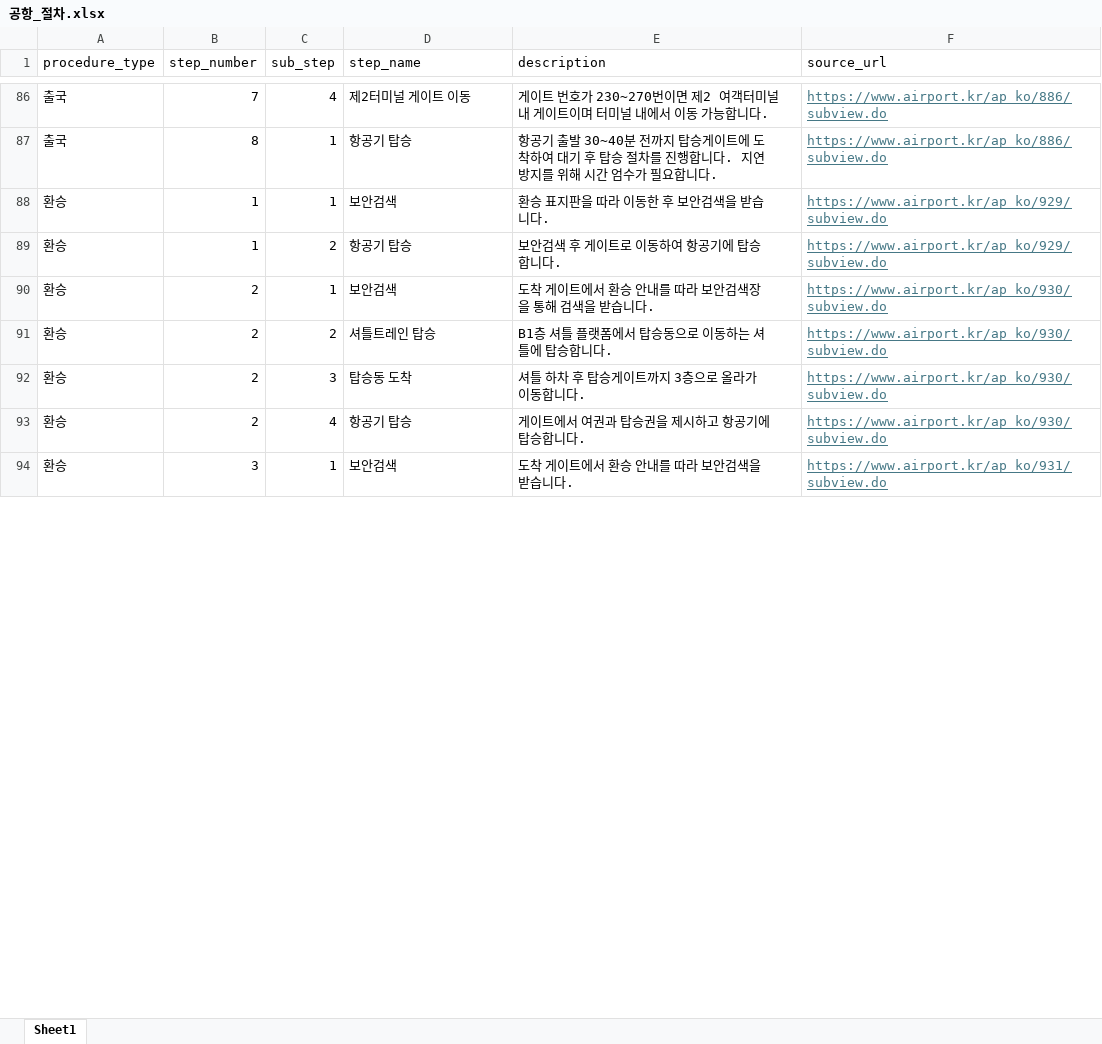
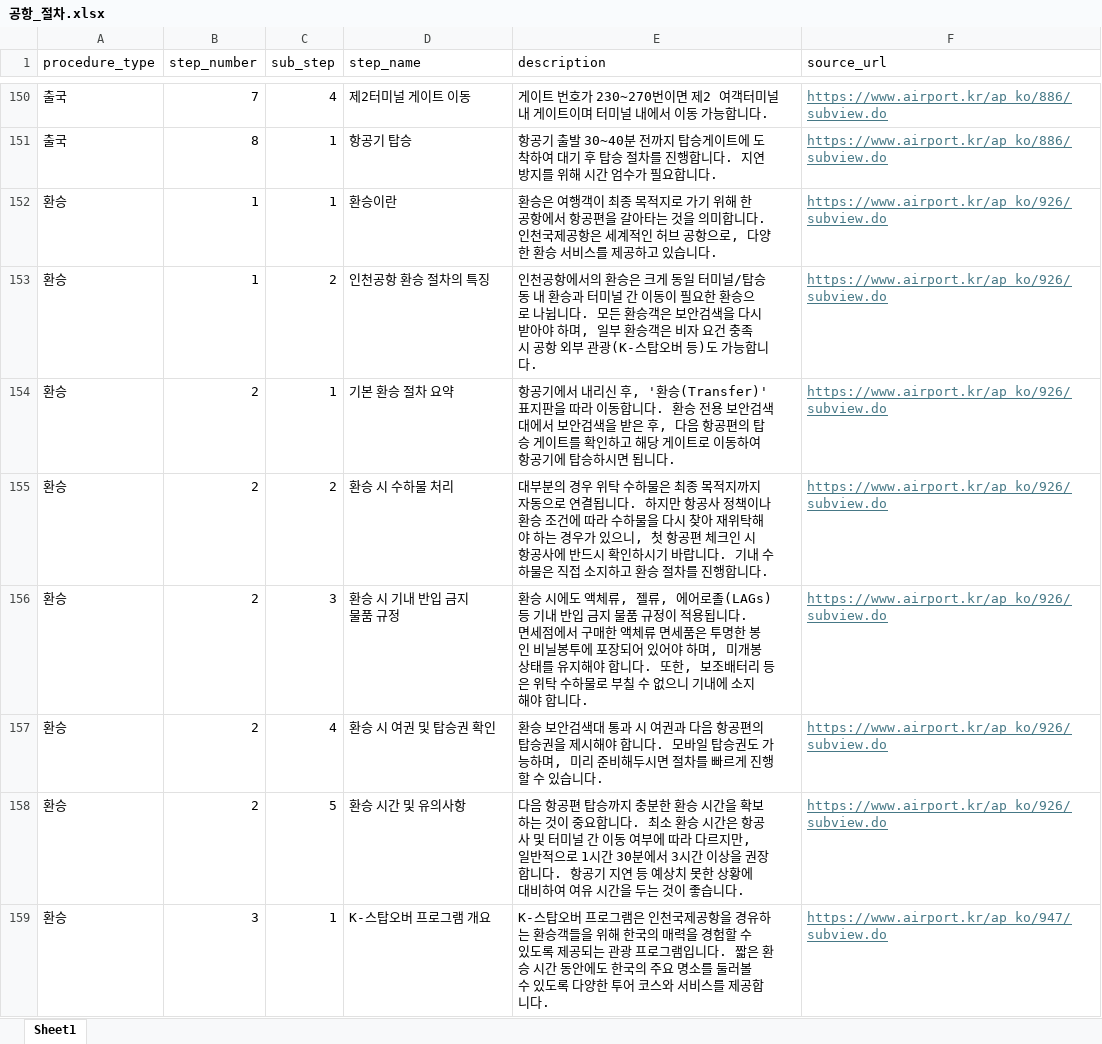
Before and after one commit to aivleCloudNative0715/ICN-AI-chatbot, an Excel workbook: DB/MongoDB/Airline/공항_절차.xlsx, sheet Sheet1, drawn as a sheet; only a part is shown, gaps mark what is left out; values as stored, in another font and other column widths than the file's, no borders; addresses are those after the commit; the diff covers the shown part only; the diff names each change by its address in the sheet, - before the commit and + after, or states it on an @@ line.

```diff
--- a/DB/MongoDB/Airline/공항_절차.xlsx (sheet Sheet1)
+++ b/DB/MongoDB/Airline/공항_절차.xlsx (sheet Sheet1)
-D152 (step_name): 보안검색
+D152 (step_name): 환승이란
-E152 (description): 환승 표지판을 따라 이동한 후 보안검색을 받습니다.
+E152 (description): 환승은 여행객이 최종 목적지로 가기 위해 한 공항에서 항공편을 갈아타는 것을 의미합니다. 인천국제공항은 세계적인 허브 공항으로, 다양한 환승 서비스를 제공하고 있습니다.
-F152:F153 (source_url): https://www.airport.kr/ap_ko/929/subview.do
+F152:F153 (source_url): https://www.airport.kr/ap_ko/926/subview.do
-D153 (step_name): 항공기 탑승
+D153 (step_name): 인천공항 환승 절차의 특징
-E153 (description): 보안검색 후 게이트로 이동하여 항공기에 탑승합니다.
+E153 (description): 인천공항에서의 환승은 크게 동일 터미널/탑승동 내 환승과 터미널 간 이동이 필요한 환승으로 나뉩니다. 모든 환승객은 보안검색을 다시 받아야 하며, 일부 환승객은 비자 요건 충족 시 공항 외부 관광(K-스탑오버 등)도 가능합니다.
-D154 (step_name): 보안검색
+D154 (step_name): 기본 환승 절차 요약
-E154 (description): 도착 게이트에서 환승 안내를 따라 보안검색장을 통해 검색을 받습니다.
+E154 (description): 항공기에서 내리신 후, '환승(Transfer)' 표지판을 따라 이동합니다. 환승 전용 보안검색대에서 보안검색을 받은 후, 다음 항공편의 탑승 게이트를 확인하고 해당 게이트로 이동하여 항공기에 탑승하시면 됩니다.
-F154:F157 (source_url): https://www.airport.kr/ap_ko/930/subview.do
+F154:F157 (source_url): https://www.airport.kr/ap_ko/926/subview.do
-D155 (step_name): 셔틀트레인 탑승
+D155 (step_name): 환승 시 수하물 처리
-E155 (description): B1층 셔틀 플랫폼에서 탑승동으로 이동하는 셔틀에 탑승합니다.
+E155 (description): 대부분의 경우 위탁 수하물은 최종 목적지까지 자동으로 연결됩니다. 하지만 항공사 정책이나 환승 조건에 따라 수하물을 다시 찾아 재위탁해야 하는 경우가 있으니, 첫 항공편 체크인 시 항공사에 반드시 확인하시기 바랍니다. 기내 수하물은 직접 소지하고 환승 절차를 진행합니다.
-D156 (step_name): 탑승동 도착
+D156 (step_name): 환승 시 기내 반입 금지 물품 규정
-E156 (description): 셔틀 하차 후 탑승게이트까지 3층으로 올라가 이동합니다.
+E156 (description): 환승 시에도 액체류, 젤류, 에어로졸(LAGs) 등 기내 반입 금지 물품 규정이 적용됩니다. 면세점에서 구매한 액체류 면세품은 투명한 봉인 비닐봉투에 포장되어 있어야 하며, 미개봉 상태를 유지해야 합니다. 또한, 보조배터리 등은 위탁 수하물로 부칠 수 없으니 기내에 소지해야 합니다.
-D157 (step_name): 항공기 탑승
+D157 (step_name): 환승 시 여권 및 탑승권 확인
-E157 (description): 게이트에서 여권과 탑승권을 제시하고 항공기에 탑승합니다.
+E157 (description): 환승 보안검색대 통과 시 여권과 다음 항공편의 탑승권을 제시해야 합니다. 모바일 탑승권도 가능하며, 미리 준비해두시면 절차를 빠르게 진행할 수 있습니다.
+row 158: 환승 | 2 | 5 | 환승 시간 및 유의사항 | 다음 항공편 탑승까지 충분한 환승 시간을 확보하는 것이 중요합니다. 최소 환승 시간은 항공사 및 터미널 간 이동 여부에 따라 다르지만, 일반적으로 1시간 30분에서 3시간 이상을 권장합니다. 항공기 지연 등 예상치 못한 상황에 대비하여 여유 시간을 두는 것이 좋습니다. | https://www.airport.kr/ap_ko/926/subview.do
-D159 (step_name): 보안검색
+D159 (step_name): K-스탑오버 프로그램 개요
-E159 (description): 도착 게이트에서 환승 안내를 따라 보안검색을 받습니다.
+E159 (description): K-스탑오버 프로그램은 인천국제공항을 경유하는 환승객들을 위해 한국의 매력을 경험할 수 있도록 제공되는 관광 프로그램입니다. 짧은 환승 시간 동안에도 한국의 주요 명소를 둘러볼 수 있도록 다양한 투어 코스와 서비스를 제공합니다.
-F159 (source_url): https://www.airport.kr/ap_ko/931/subview.do
+F159 (source_url): https://www.airport.kr/ap_ko/947/subview.do
```
Also changed, not shown: 64 added rows, 17 removed rows and 50 edited cells elsewhere in this sheet, 4 other files.
